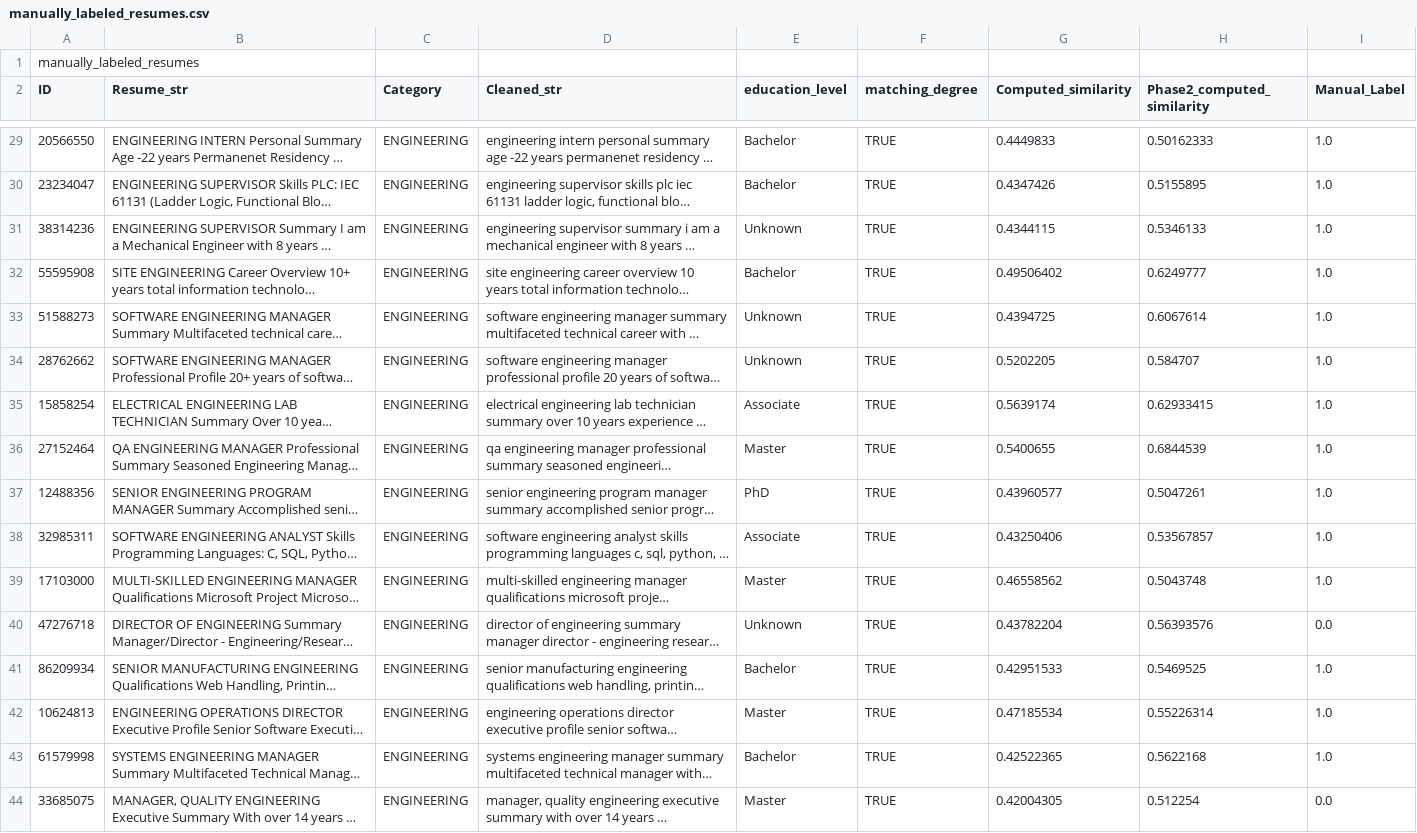
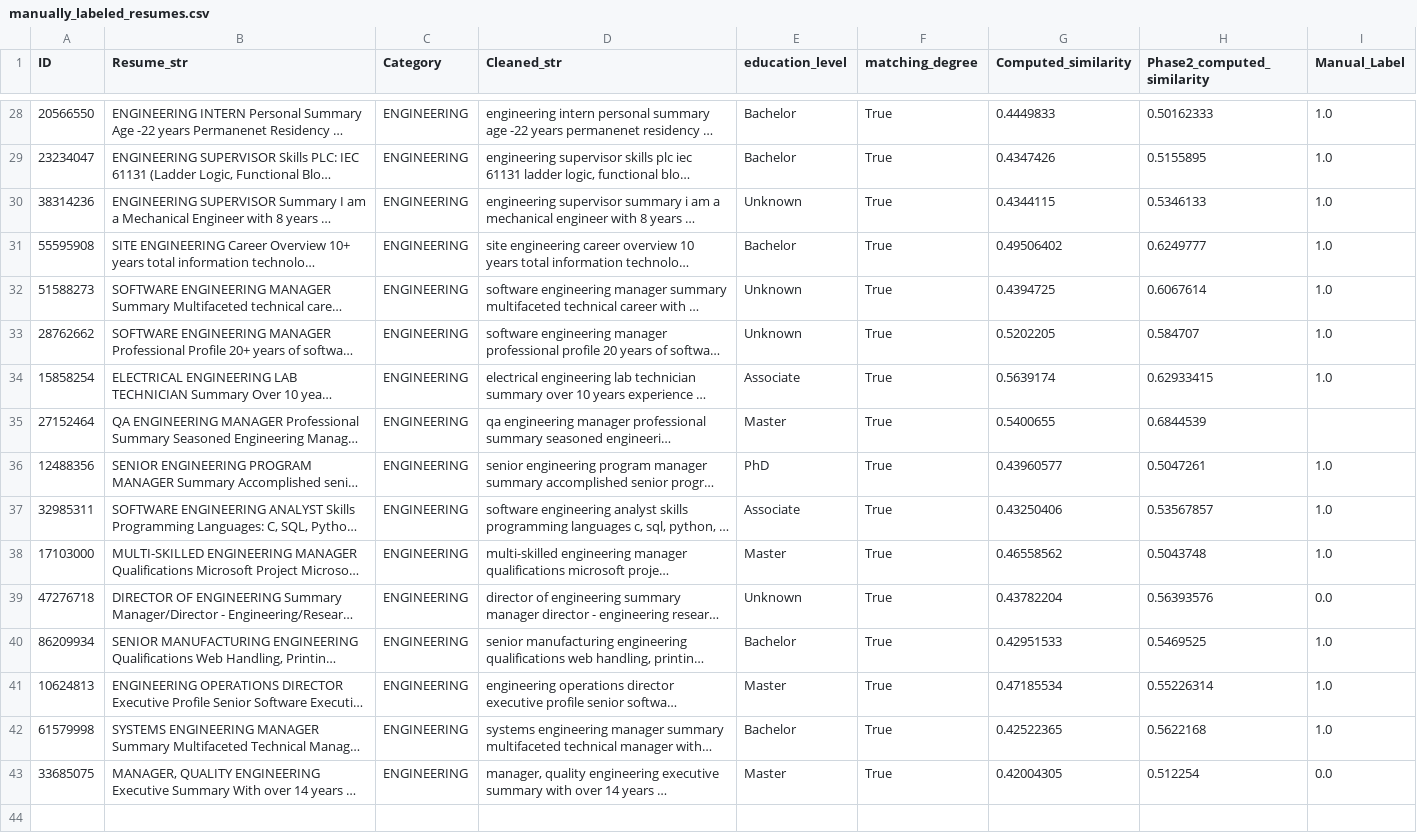
Before and after one commit to henry-AY/ResumeScreening, a CSV file: manually_labeled_resumes.csv, drawn as a sheet; only a part is shown, gaps mark what is left out; long unchanged cells end in …; removed rows and columns are numbered as before the commit, all else as after; the diff covers the shown part only; the diff names each change by its address in the sheet, - before the commit and + after, or states it on an @@ line.

```diff
--- a/manually_labeled_resumes.csv
+++ b/manually_labeled_resumes.csv
-row 1: manually_labeled_resumes
-F28:F43 (matching_degree): TRUE
+F28:F43 (matching_degree): True
-I35 (Manual_Label): 1.0
+I35 (Manual_Label): (empty)
```
Also changed, not shown: 29 edited cells elsewhere in this file.
